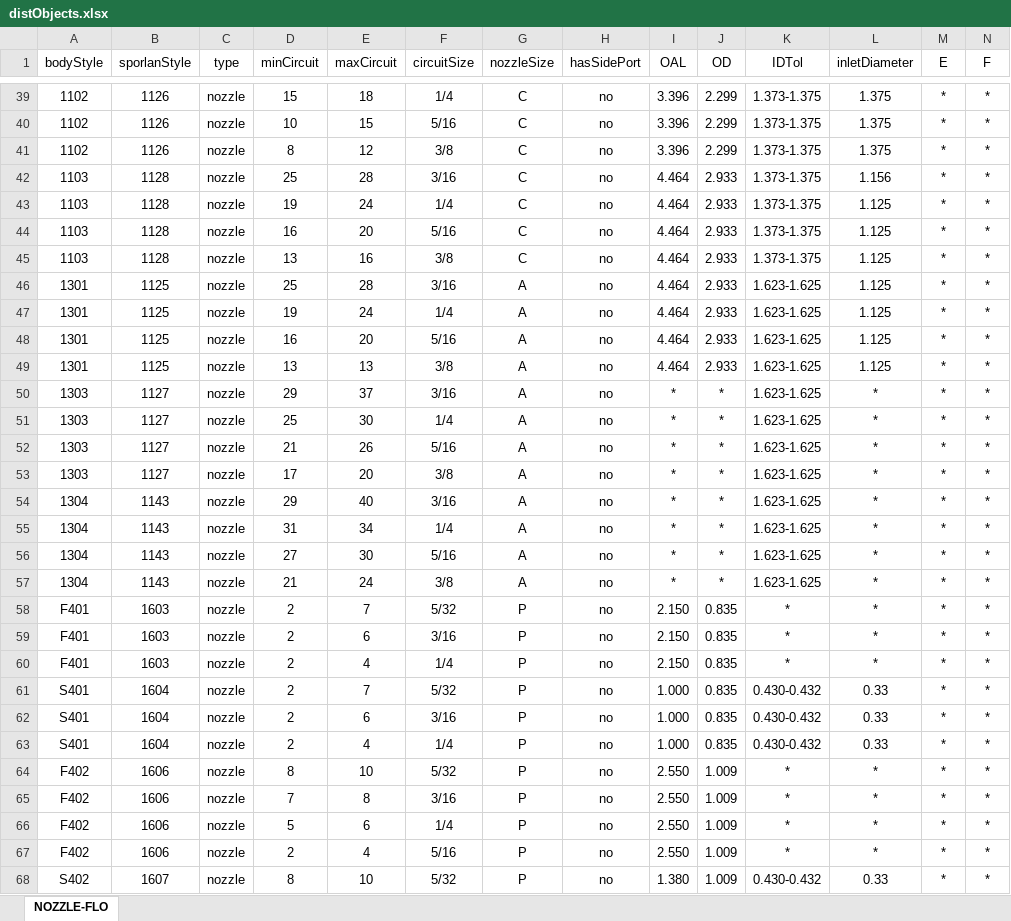
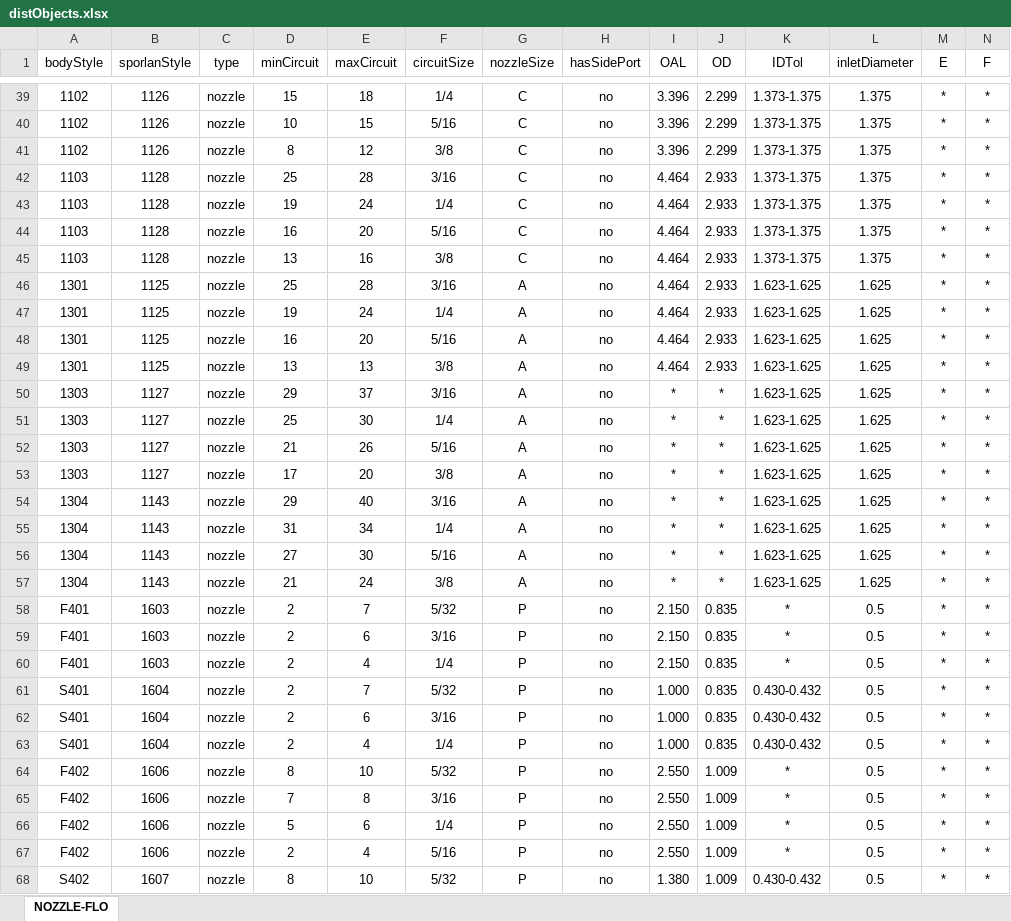
Before and after one commit to JameyEvans/KeepFloSelectionApp, an Excel workbook: distObjects.xlsx, sheet NOZZLE-FLO, drawn as a sheet; only a part is shown, gaps mark what is left out; values as stored, in another font and other column widths than the file's, no borders; the diff covers the shown part only; the diff names each change by its address in the sheet, - before the commit and + after, or states it on an @@ line.

```diff
--- a/distObjects.xlsx (sheet NOZZLE-FLO)
+++ b/distObjects.xlsx (sheet NOZZLE-FLO)
-L42 (inletDiameter): 1.156
+L42 (inletDiameter): 1.375
-L43:L45 (inletDiameter): 1.125
+L43:L45 (inletDiameter): 1.375
-L46:L49 (inletDiameter): 1.125
+L46:L49 (inletDiameter): 1.625
-L50:L57 (inletDiameter): *
+L50:L57 (inletDiameter): 1.625
-L58:L60 (inletDiameter): *
+L58:L60 (inletDiameter): 0.5
-L61:L63 (inletDiameter): 0.33
+L61:L63 (inletDiameter): 0.5
-L64:L67 (inletDiameter): *
+L64:L67 (inletDiameter): 0.5
-L68 (inletDiameter): 0.33
+L68 (inletDiameter): 0.5
```
Also changed, not shown: 72 edited cells elsewhere in this sheet, 3 other files.
